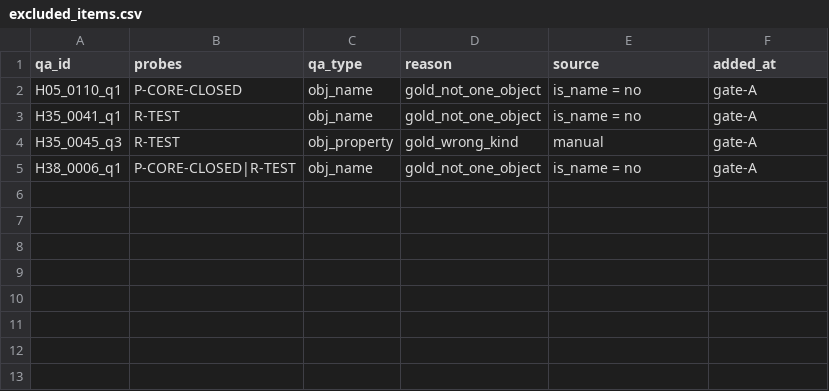
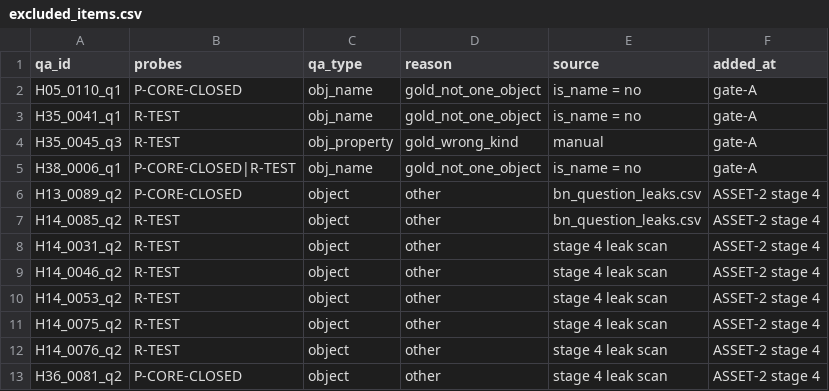
Before and after one commit to blkeyd/banglaindoorvqa-main, a CSV file: probes/excluded_items.csv, drawn as a sheet.

Commit message:
Add new entries to excluded_items.csv

```diff
--- a/probes/excluded_items.csv
+++ b/probes/excluded_items.csv
@@ -5 +5,9 @@ H35_0045_q3,R-TEST,obj_property,gold_wrong_kind,manual,gate-A
 H38_0006_q1,P-CORE-CLOSED|R-TEST,obj_name,gold_not_one_object,is_name = no,gate-A
+H13_0089_q2,P-CORE-CLOSED,object,other,bn_question_leaks.csv,ASSET-2 stage 4
+H14_0085_q2,R-TEST,object,other,bn_question_leaks.csv,ASSET-2 stage 4
+H14_0031_q2,R-TEST,object,other,stage 4 leak scan,ASSET-2 stage 4
+H14_0046_q2,R-TEST,object,other,stage 4 leak scan,ASSET-2 stage 4
+H14_0053_q2,R-TEST,object,other,stage 4 leak scan,ASSET-2 stage 4
+H14_0075_q2,R-TEST,object,other,stage 4 leak scan,ASSET-2 stage 4
+H14_0076_q2,R-TEST,object,other,stage 4 leak scan,ASSET-2 stage 4
+H36_0081_q2,P-CORE-CLOSED,object,other,stage 4 leak scan,ASSET-2 stage 4
```
